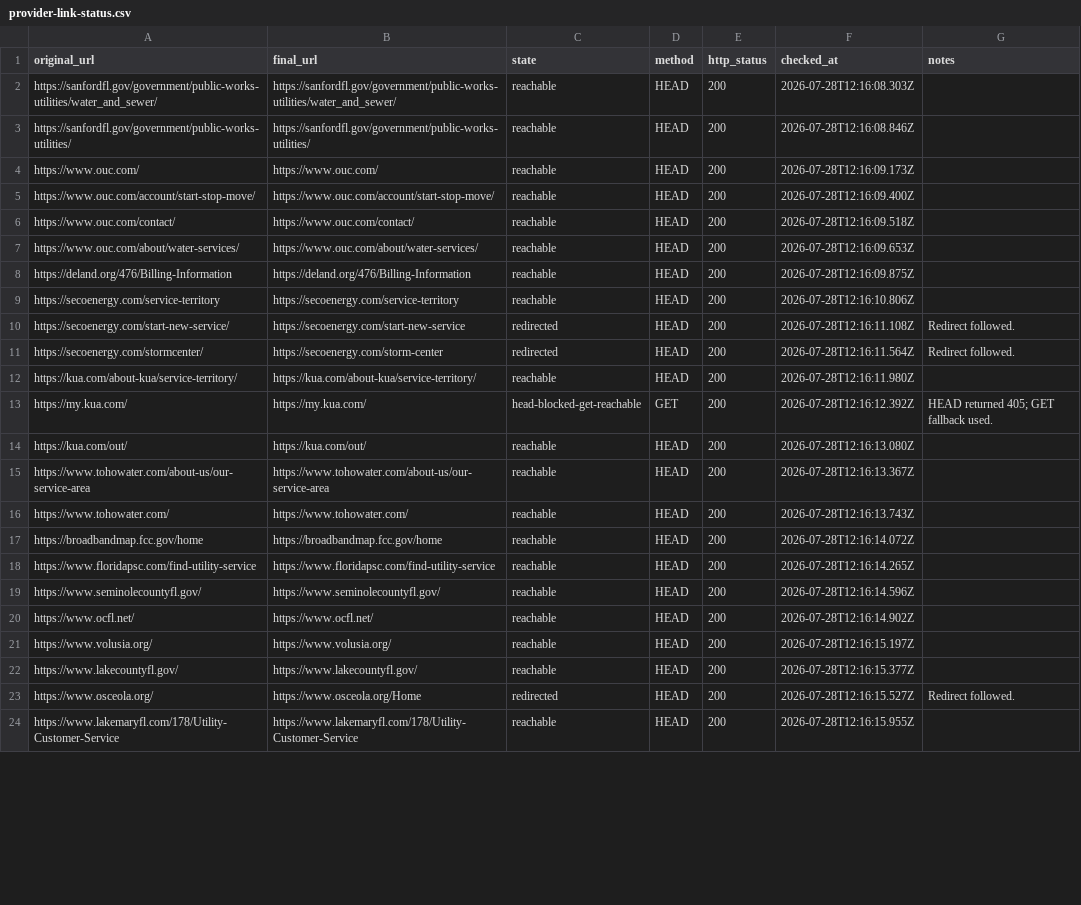
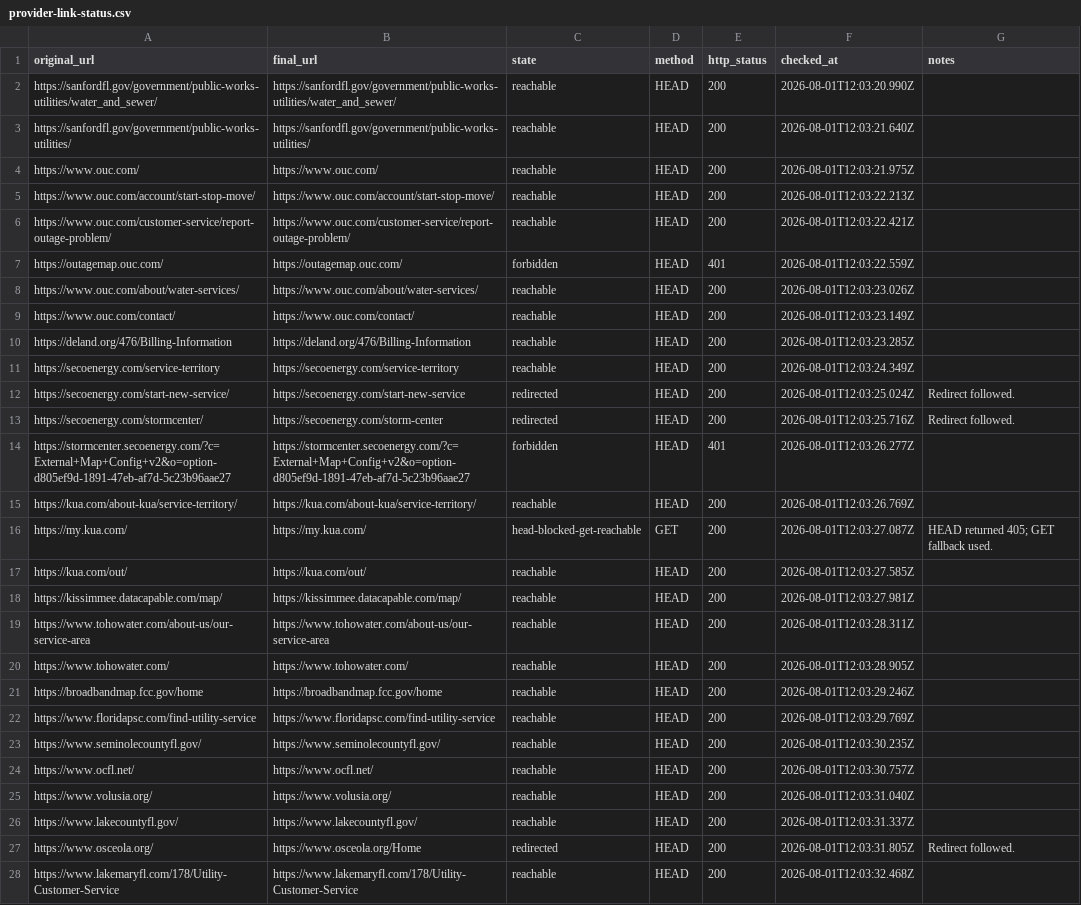
Before and after one commit to jmanock/movein, a CSV file: data/florida/provider-link-status.csv, drawn as a sheet; only a part is shown; addresses are those after the commit; the diff covers the shown part only; the diff names each change by its address in the sheet, - before the commit and + after, or states it on an @@ line.

```diff
--- a/data/florida/provider-link-status.csv
+++ b/data/florida/provider-link-status.csv
-F2 (checked_at): 2026-07-28T12:16:08.303Z
+F2 (checked_at): 2026-08-01T12:03:20.990Z
-F3 (checked_at): 2026-07-28T12:16:08.846Z
+F3 (checked_at): 2026-08-01T12:03:21.640Z
-F4 (checked_at): 2026-07-28T12:16:09.173Z
+F4 (checked_at): 2026-08-01T12:03:21.975Z
-F5 (checked_at): 2026-07-28T12:16:09.400Z
+F5 (checked_at): 2026-08-01T12:03:22.213Z
-A6 (original_url): https://www.ouc.com/contact/
+A6 (original_url): https://www.ouc.com/customer-service/report-outage-problem/
-B6 (final_url): https://www.ouc.com/contact/
+B6 (final_url): https://www.ouc.com/customer-service/report-outage-problem/
-F6 (checked_at): 2026-07-28T12:16:09.518Z
+F6 (checked_at): 2026-08-01T12:03:22.421Z
+row 7: https://outagemap.ouc.com/ | https://outagemap.ouc.com/ | forbidden | HEAD | 401 | 2026-08-01T12:03:22.559Z
-F8 (checked_at): 2026-07-28T12:16:09.653Z
+F8 (checked_at): 2026-08-01T12:03:23.026Z
+row 9: https://www.ouc.com/contact/ | https://www.ouc.com/contact/ | reachable | HEAD | 200 | 2026-08-01T12:03:23.149Z
-F10 (checked_at): 2026-07-28T12:16:09.875Z
+F10 (checked_at): 2026-08-01T12:03:23.285Z
-F11 (checked_at): 2026-07-28T12:16:10.806Z
+F11 (checked_at): 2026-08-01T12:03:24.349Z
-F12 (checked_at): 2026-07-28T12:16:11.108Z
+F12 (checked_at): 2026-08-01T12:03:25.024Z
-F13 (checked_at): 2026-07-28T12:16:11.564Z
+F13 (checked_at): 2026-08-01T12:03:25.716Z
+row 14: https://stormcenter.secoenergy.com/?c=External+Map+Config+v2&o=option-d805ef9d-1891-47eb-af7d-5c23b96aae27 | https://stormcenter.secoenergy.com/?c=External+Map+Config+v2&o=option-d805ef9d-1891-47eb-af7d-5c23b96aae27 | forbidden | HEAD | 401 | 2026-08-01T12:03:26.277Z
-F15 (checked_at): 2026-07-28T12:16:11.980Z
+F15 (checked_at): 2026-08-01T12:03:26.769Z
-F16 (checked_at): 2026-07-28T12:16:12.392Z
+F16 (checked_at): 2026-08-01T12:03:27.087Z
-F17 (checked_at): 2026-07-28T12:16:13.080Z
+F17 (checked_at): 2026-08-01T12:03:27.585Z
+row 18: https://kissimmee.datacapable.com/map/ | https://kissimmee.datacapable.com/map/ | reachable | HEAD | 200 | 2026-08-01T12:03:27.981Z
-F19 (checked_at): 2026-07-28T12:16:13.367Z
+F19 (checked_at): 2026-08-01T12:03:28.311Z
-F20 (checked_at): 2026-07-28T12:16:13.743Z
+F20 (checked_at): 2026-08-01T12:03:28.905Z
-F21 (checked_at): 2026-07-28T12:16:14.072Z
+F21 (checked_at): 2026-08-01T12:03:29.246Z
-F22 (checked_at): 2026-07-28T12:16:14.265Z
+F22 (checked_at): 2026-08-01T12:03:29.769Z
-F23 (checked_at): 2026-07-28T12:16:14.596Z
+F23 (checked_at): 2026-08-01T12:03:30.235Z
-F24 (checked_at): 2026-07-28T12:16:14.902Z
+F24 (checked_at): 2026-08-01T12:03:30.757Z
-F25 (checked_at): 2026-07-28T12:16:15.197Z
+F25 (checked_at): 2026-08-01T12:03:31.040Z
-F26 (checked_at): 2026-07-28T12:16:15.377Z
+F26 (checked_at): 2026-08-01T12:03:31.337Z
-F27 (checked_at): 2026-07-28T12:16:15.527Z
+F27 (checked_at): 2026-08-01T12:03:31.805Z
-F28 (checked_at): 2026-07-28T12:16:15.955Z
+F28 (checked_at): 2026-08-01T12:03:32.468Z
```
Also changed, not shown: 10 added rows, 1 removed row and 38 edited cells elsewhere in this file, data/florida/florida-data-sources.csv, data/florida/florida-provider-contacts.csv, 48 other files.
